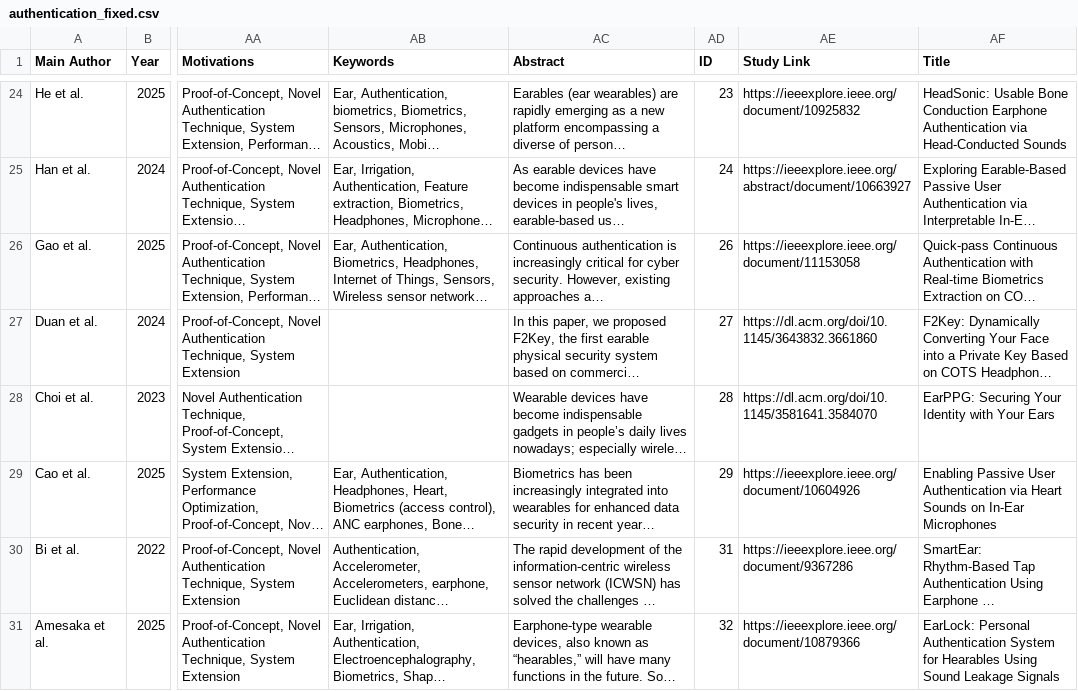
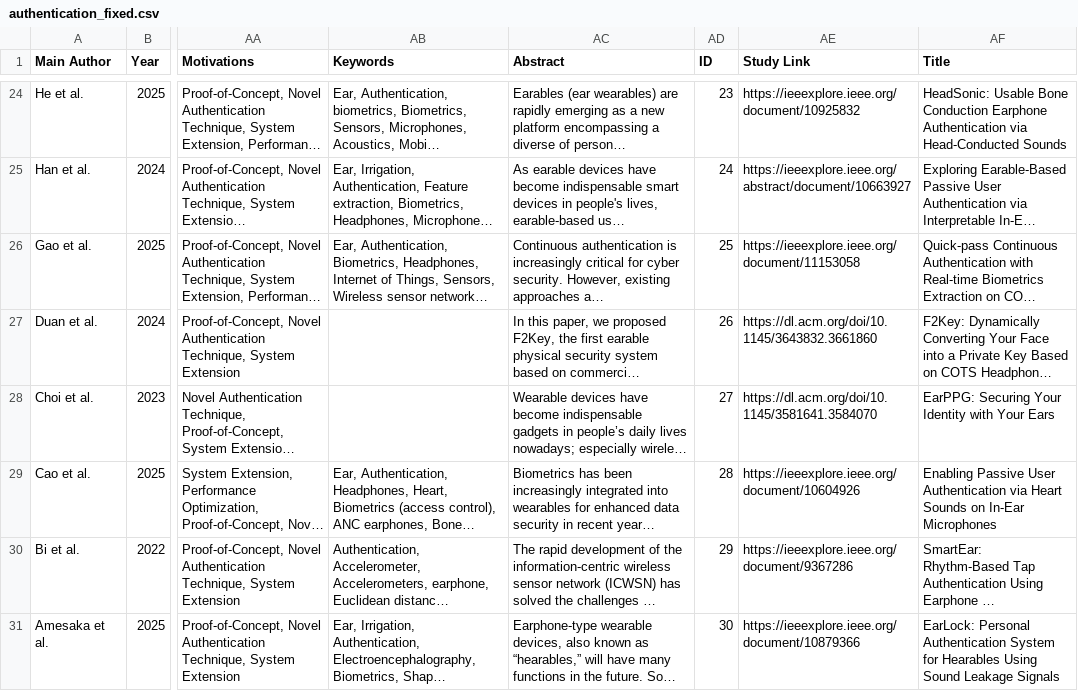
Before and after one commit to ysj2828428/earXploreForAuthentication, a CSV file: authentication_fixed.csv, drawn as a sheet; only a part is shown, gaps mark what is left out; long unchanged cells end in …; the diff names each change by its address in the sheet, - before the commit and + after, or states it on an @@ line.

```diff
--- a/authentication_fixed.csv
+++ b/authentication_fixed.csv
-AD26 (ID): 26
+AD26 (ID): 25
-AD27 (ID): 27
+AD27 (ID): 26
-AD28 (ID): 28
+AD28 (ID): 27
-AD29 (ID): 29
+AD29 (ID): 28
-AD30 (ID): 31
+AD30 (ID): 29
-AD31 (ID): 32
+AD31 (ID): 30
```
Also changed, not shown: 49 other files.
